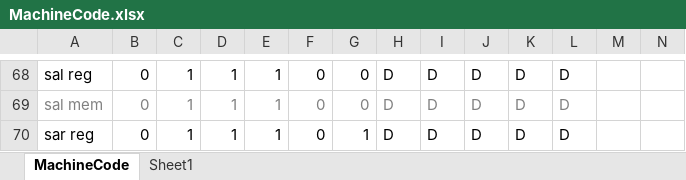
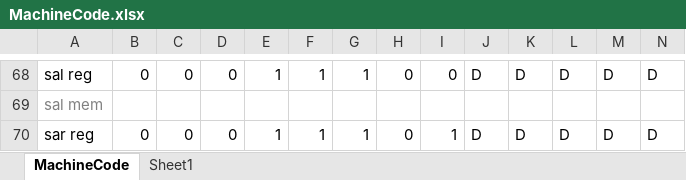
Before and after one commit to AEW2015/WARP_Core, an Excel workbook: Docs/MachineCode.xlsx, sheet MachineCode, drawn as a sheet; only a part is shown, gaps mark what is left out; values as stored, in another font and other column widths than the file's, no borders; the diff covers the shown part only; the diff names each change by its address in the sheet, - before the commit and + after, or states it on an @@ line.

```diff
--- a/Docs/MachineCode.xlsx (sheet MachineCode)
+++ b/Docs/MachineCode.xlsx (sheet MachineCode)
-C68: 1
+C68: 0
-D68: 1
+D68: 0
-F68: 0
+F68: 1
-G68: 0
+G68: 1
-H68: D
+H68: 0
-I68: D
+I68: 0
-M68: (empty)
+M68: D
-N68: (empty)
+N68: D
-B69: 0
+B69: (empty)
-C69: 1
+C69: (empty)
-D69: 1
+D69: (empty)
-E69: 1
+E69: (empty)
-F69: 0
+F69: (empty)
-G69: 0
+G69: (empty)
-H69: D
+H69: (empty)
-I69: D
+I69: (empty)
-J69: D
+J69: (empty)
-K69: D
+K69: (empty)
-L69: D
+L69: (empty)
-C70: 1
+C70: 0
-D70: 1
+D70: 0
-F70: 0
+F70: 1
-H70: D
+H70: 0
-I70: D
+I70: 1
-M70: (empty)
+M70: D
-N70: (empty)
+N70: D
```
Also changed, not shown: 3 added rows and 239 edited cells elsewhere in this sheet, sheet Sheet1.
